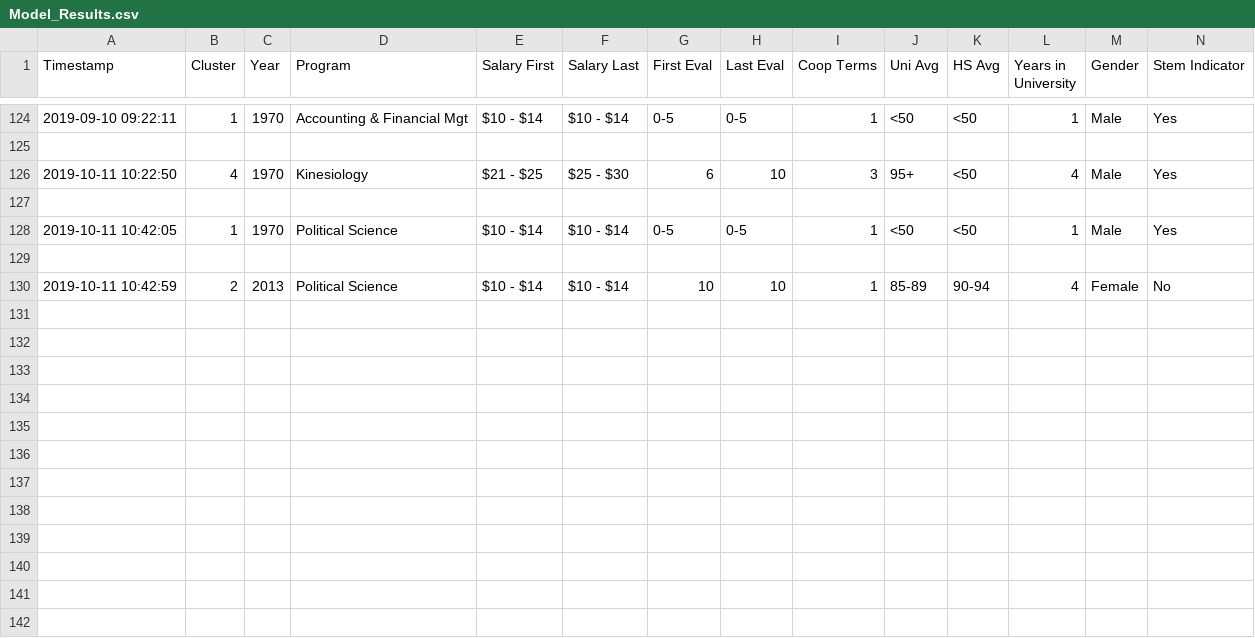
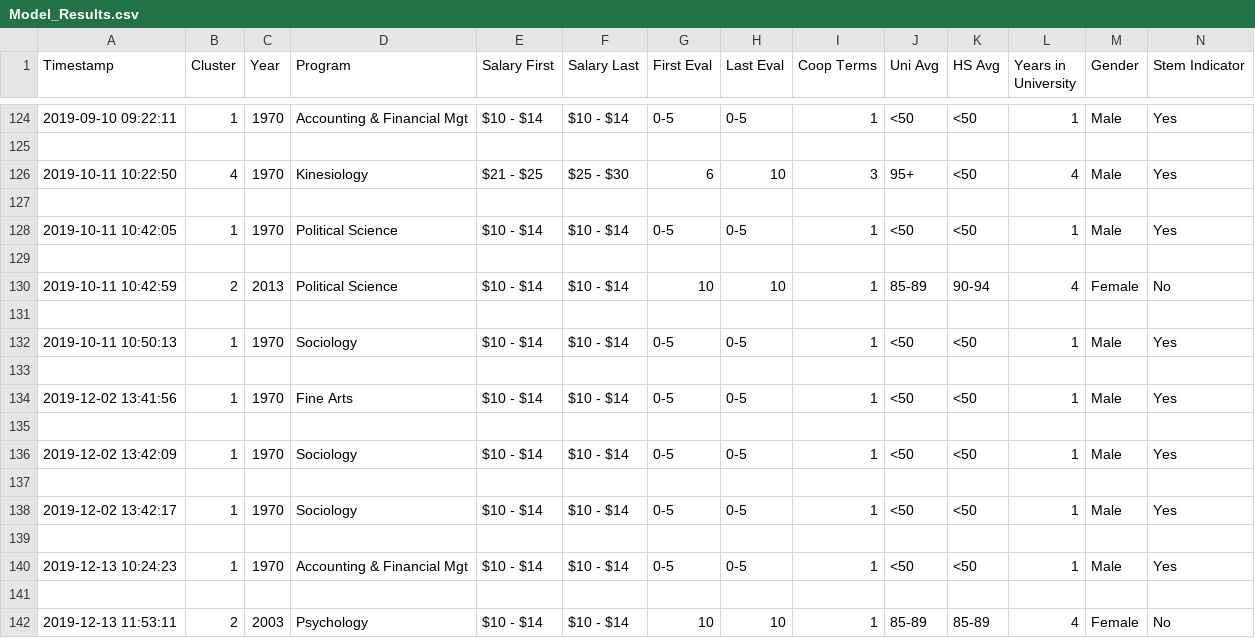
Before and after one commit to LycheeLisa/UWDemo, a CSV file: UWaterloo STEM Demo/static/data/Model_Results.csv, drawn as a sheet; only a part is shown, gaps mark what is left out; the diff names each change by its address in the sheet, - before the commit and + after, or states it on an @@ line.

```diff
--- a/UWaterloo STEM Demo/static/data/Model_Results.csv
+++ b/UWaterloo STEM Demo/static/data/Model_Results.csv
+row 131: (empty)
+row 132: 2019-10-11 10:50:13 | 1 | 1970 | Sociology | $10 - $14 | $10 - $14 | 0-5 | 0-5 | 1 | <50 | <50 | 1 | Male | Yes
+row 133: (empty)
+row 134: 2019-12-02 13:41:56 | 1 | 1970 | Fine Arts | $10 - $14 | $10 - $14 | 0-5 | 0-5 | 1 | <50 | <50 | 1 | Male | Yes
+row 135: (empty)
+row 136: 2019-12-02 13:42:09 | 1 | 1970 | Sociology | $10 - $14 | $10 - $14 | 0-5 | 0-5 | 1 | <50 | <50 | 1 | Male | Yes
+row 137: (empty)
+row 138: 2019-12-02 13:42:17 | 1 | 1970 | Sociology | $10 - $14 | $10 - $14 | 0-5 | 0-5 | 1 | <50 | <50 | 1 | Male | Yes
+row 139: (empty)
+row 140: 2019-12-13 10:24:23 | 1 | 1970 | Accounting & Financial Mgt | $10 - $14 | $10 - $14 | 0-5 | 0-5 | 1 | <50 | <50 | 1 | Male | Yes
+row 141: (empty)
+row 142: 2019-12-13 11:53:11 | 2 | 2003 | Psychology | $10 - $14 | $10 - $14 | 10 | 10 | 1 | 85-89 | 85-89 | 4 | Female | No
```
Also changed, not shown: 2 other files.
